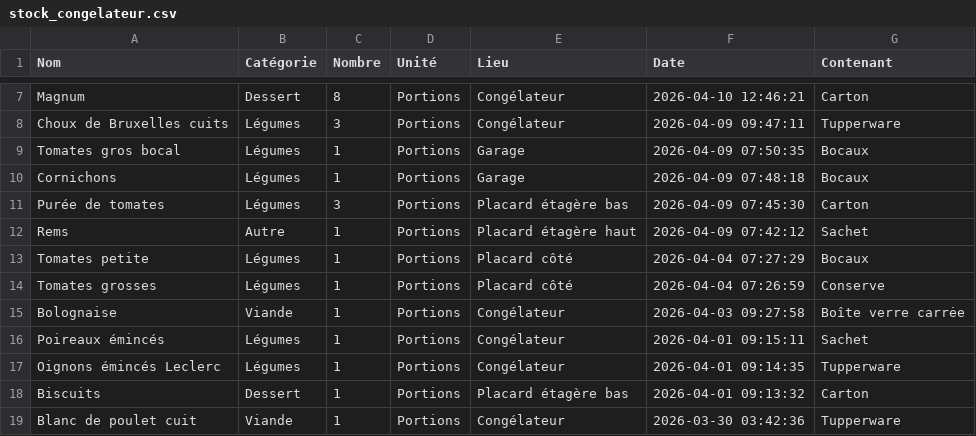
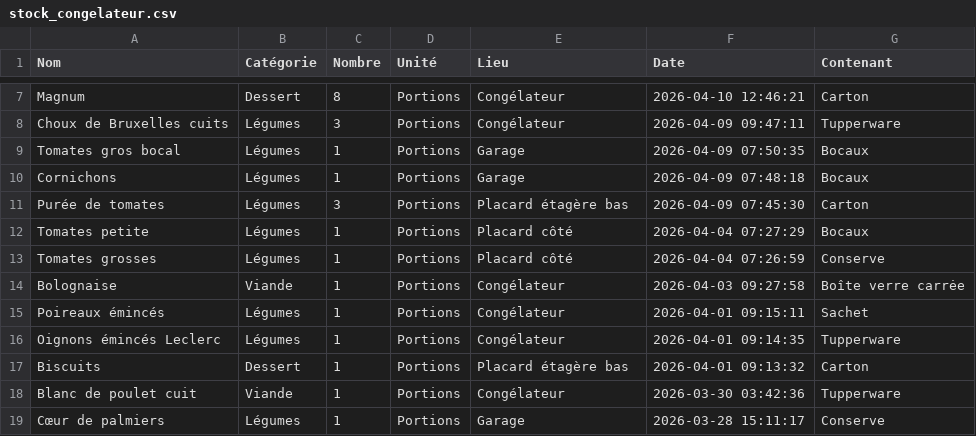
Before and after one commit to stephane0254-png/MamanStock, a CSV file: stock_congelateur.csv, drawn as a sheet; only a part is shown, gaps mark what is left out; the shorter side is filled out with more unchanged rows; the diff names each change by its address in the sheet, - before the commit and + after, or states it on an @@ line.

Commit message:
Fini

```diff
--- a/stock_congelateur.csv
+++ b/stock_congelateur.csv
-row 12: Rems | Autre | 1 | Portions | Placard étagère haut | 2026-04-09 07:42:12 | Sachet
```
